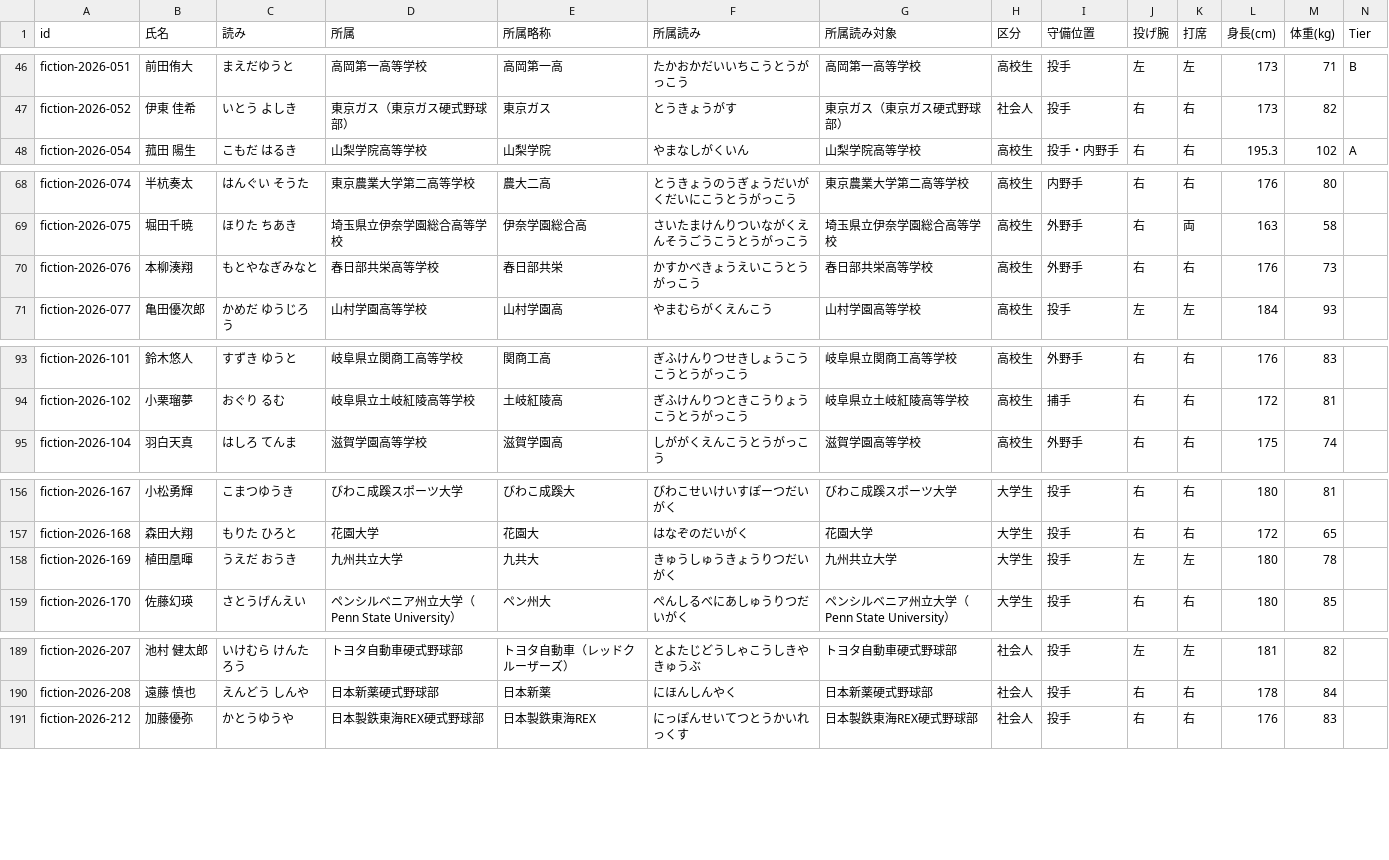
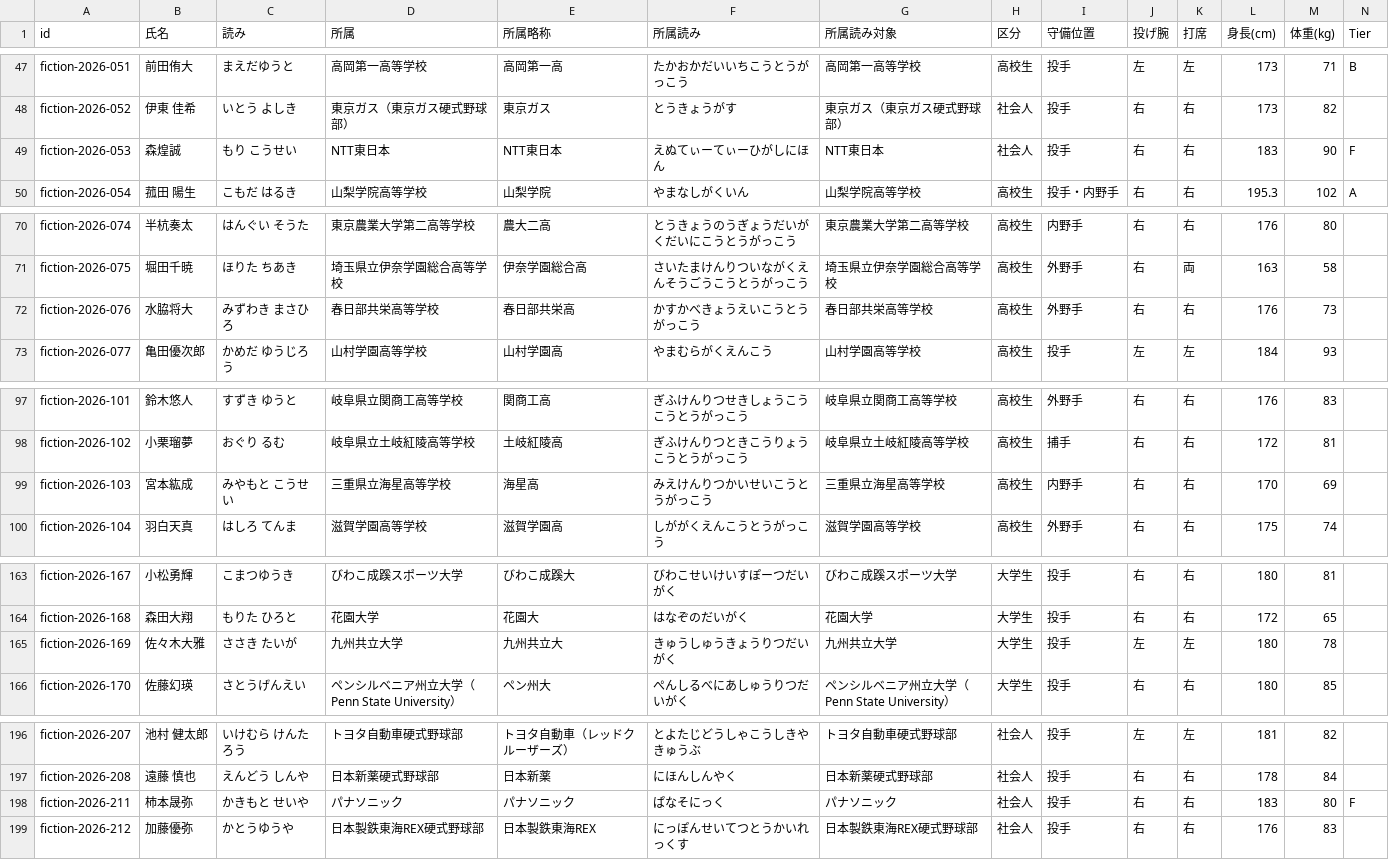
Before and after one commit to yuhei11181993-png/claudecode, a CSV file: draft-2026/draft2026_realnames_import.csv, drawn as a sheet; only a part is shown, gaps mark what is left out; addresses are those after the commit; rows hold the shown columns only; the diff covers the shown part only; the diff names each change by its address in the sheet, - before the commit and + after, or states it on an @@ line.

```diff
--- a/draft-2026/draft2026_realnames_import.csv
+++ b/draft-2026/draft2026_realnames_import.csv
+row 49: fiction-2026-053 | 森煌誠 | もり こうせい | NTT東日本 | NTT東日本 | えぬてぃーてぃーひがしにほん | NTT東日本 | 社会人 | 投手 | 右 | 右 | 183 | 90 | F
-B72 (氏名): 本柳湊翔
+B72 (氏名): 水脇将大
-C72 (読み): もとやなぎみなと
+C72 (読み): みずわき まさひろ
-E72 (所属略称): 春日部共栄
+E72 (所属略称): 春日部共栄高
+row 99: fiction-2026-103 | 宮本紘成 | みやもと こうせい | 三重県立海星高等学校 | 海星高 | みえけんりつかいせいこうとうがっこう | 三重県立海星高等学校 | 高校生 | 内野手 | 右 | 右 | 170 | 69
-B165 (氏名): 植田凰暉
+B165 (氏名): 佐々木大雅
-C165 (読み): うえだ おうき
+C165 (読み): ささき たいが
-E165 (所属略称): 九共大
+E165 (所属略称): 九州共立大
+row 198: fiction-2026-211 | 柿本晟弥 | かきもと せいや | パナソニック | パナソニック | ぱなそにっく | パナソニック | 社会人 | 投手 | 右 | 右 | 183 | 80 | F
```
Also changed, not shown: 6 added rows and 54 edited cells elsewhere in this file, draft-2026/draft2026_unconfirmed.csv.
